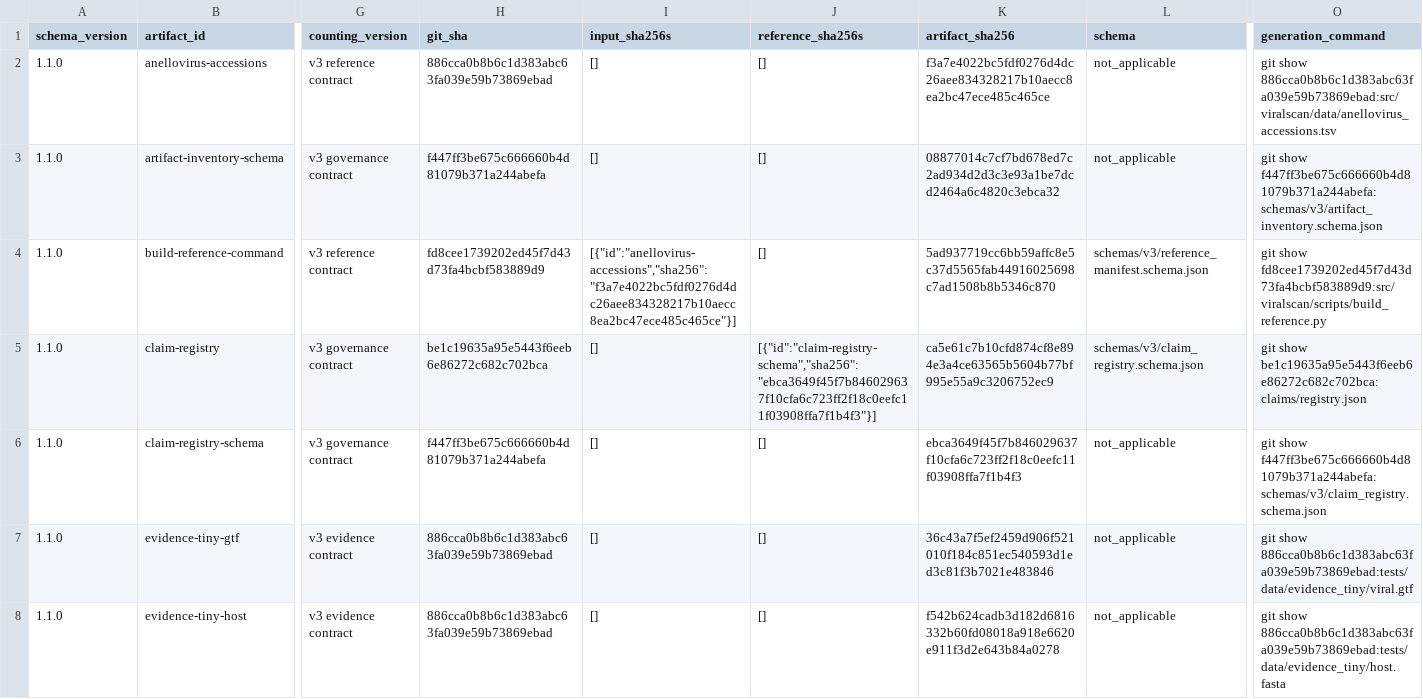
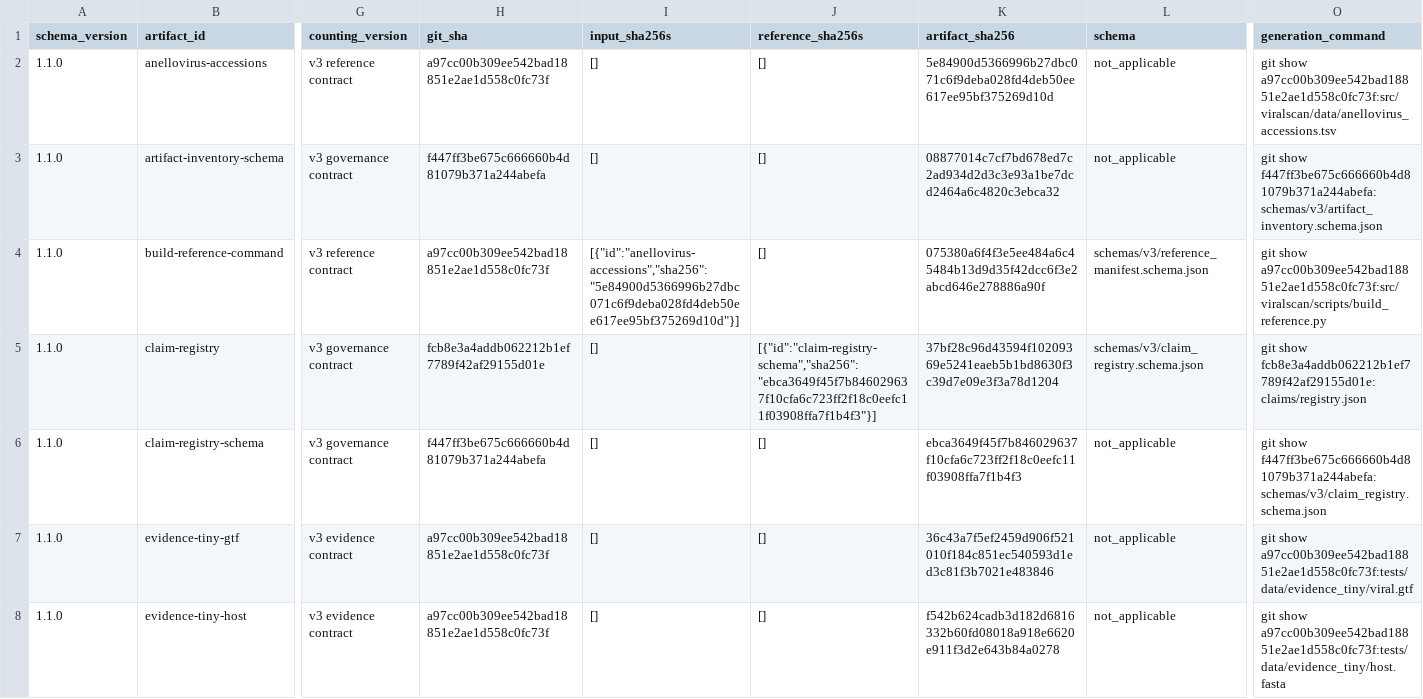
Before and after one commit to mdmanurung/ViralScan-reproducibility, a TSV file: analysis/v3_artifact_inventory.tsv, drawn as a sheet; only a part is shown, gaps mark what is left out; the diff covers the shown part only; the diff names each change by its address in the sheet, - before the commit and + after, or states it on an @@ line.

Commit message:
chore(governance): re-pin the v3 artifact inventory after the reference rebuild
Pins the CAT-05 accession table, the reconciliation-guarded build_reference.py,
and claims/registry.json to the commits that actually contain them.

```diff
--- a/analysis/v3_artifact_inventory.tsv
+++ b/analysis/v3_artifact_inventory.tsv
-H2 (git_sha): 886cca0b8b6c1d383abc63fa039e59b73869ebad
+H2 (git_sha): a97cc00b309ee542bad18851e2ae1d558c0fc73f
-K2 (artifact_sha256): f3a7e4022bc5fdf0276d4dc26aee834328217b10aecc8ea2bc47ece485c465ce
+K2 (artifact_sha256): 5e84900d5366996b27dbc071c6f9deba028fd4deb50ee617ee95bf375269d10d
-O2 (generation_command): git show 886cca0b8b6c1d383abc63fa039e59b73869ebad:src/viralscan/data/anellovirus_accessions.tsv
+O2 (generation_command): git show a97cc00b309ee542bad18851e2ae1d558c0fc73f:src/viralscan/data/anellovirus_accessions.tsv
-H4 (git_sha): fd8cee1739202ed45f7d43d73fa4bcbf583889d9
+H4 (git_sha): a97cc00b309ee542bad18851e2ae1d558c0fc73f
-I4 (input_sha256s): [{"id":"anellovirus-accessions","sha256":"f3a7e4022bc5fdf0276d4dc26aee834328217b10aecc8ea2bc47ece485c465ce"}]
+I4 (input_sha256s): [{"id":"anellovirus-accessions","sha256":"5e84900d5366996b27dbc071c6f9deba028fd4deb50ee617ee95bf375269d10d"}]
-K4 (artifact_sha256): 5ad937719cc6bb59affc8e5c37d5565fab44916025698c7ad1508b8b5346c870
+K4 (artifact_sha256): 075380a6f4f3e5ee484a6c45484b13d9d35f42dcc6f3e2abcd646e278886a90f
-O4 (generation_command): git show fd8cee1739202ed45f7d43d73fa4bcbf583889d9:src/viralscan/scripts/build_reference.py
+O4 (generation_command): git show a97cc00b309ee542bad18851e2ae1d558c0fc73f:src/viralscan/scripts/build_reference.py
-H5 (git_sha): be1c19635a95e5443f6eeb6e86272c682c702bca
+H5 (git_sha): fcb8e3a4addb062212b1ef7789f42af29155d01e
-K5 (artifact_sha256): ca5e61c7b10cfd874cf8e894e3a4ce63565b5604b77bf995e55a9c3206752ec9
+K5 (artifact_sha256): 37bf28c96d43594f10209369e5241eaeb5b1bd8630f3c39d7e09e3f3a78d1204
-O5 (generation_command): git show be1c19635a95e5443f6eeb6e86272c682c702bca:claims/registry.json
+O5 (generation_command): git show fcb8e3a4addb062212b1ef7789f42af29155d01e:claims/registry.json
-H7:H8 (git_sha): 886cca0b8b6c1d383abc63fa039e59b73869ebad
+H7:H8 (git_sha): a97cc00b309ee542bad18851e2ae1d558c0fc73f
-O7 (generation_command): git show 886cca0b8b6c1d383abc63fa039e59b73869ebad:tests/data/evidence_tiny/viral.gtf
+O7 (generation_command): git show a97cc00b309ee542bad18851e2ae1d558c0fc73f:tests/data/evidence_tiny/viral.gtf
-O8 (generation_command): git show 886cca0b8b6c1d383abc63fa039e59b73869ebad:tests/data/evidence_tiny/host.fasta
+O8 (generation_command): git show a97cc00b309ee542bad18851e2ae1d558c0fc73f:tests/data/evidence_tiny/host.fasta
```
Also changed, not shown: 37 edited cells elsewhere in this file.
